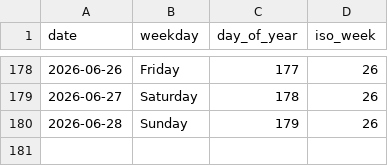
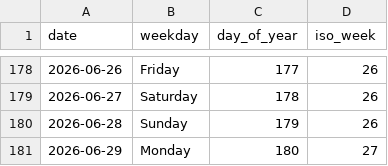
Before and after one commit to rad03i2/python-toolbox, a CSV file: examples/calendar/2026.csv, drawn as a sheet; only a part is shown, gaps mark what is left out.

Commit message:
data: add calendar reference through 2026-06-29

```diff
--- a/examples/calendar/2026.csv
+++ b/examples/calendar/2026.csv
@@ -180 +180,2 @@ date,weekday,day_of_year,iso_week
 2026-06-28,Sunday,179,26
+2026-06-29,Monday,180,27
```
